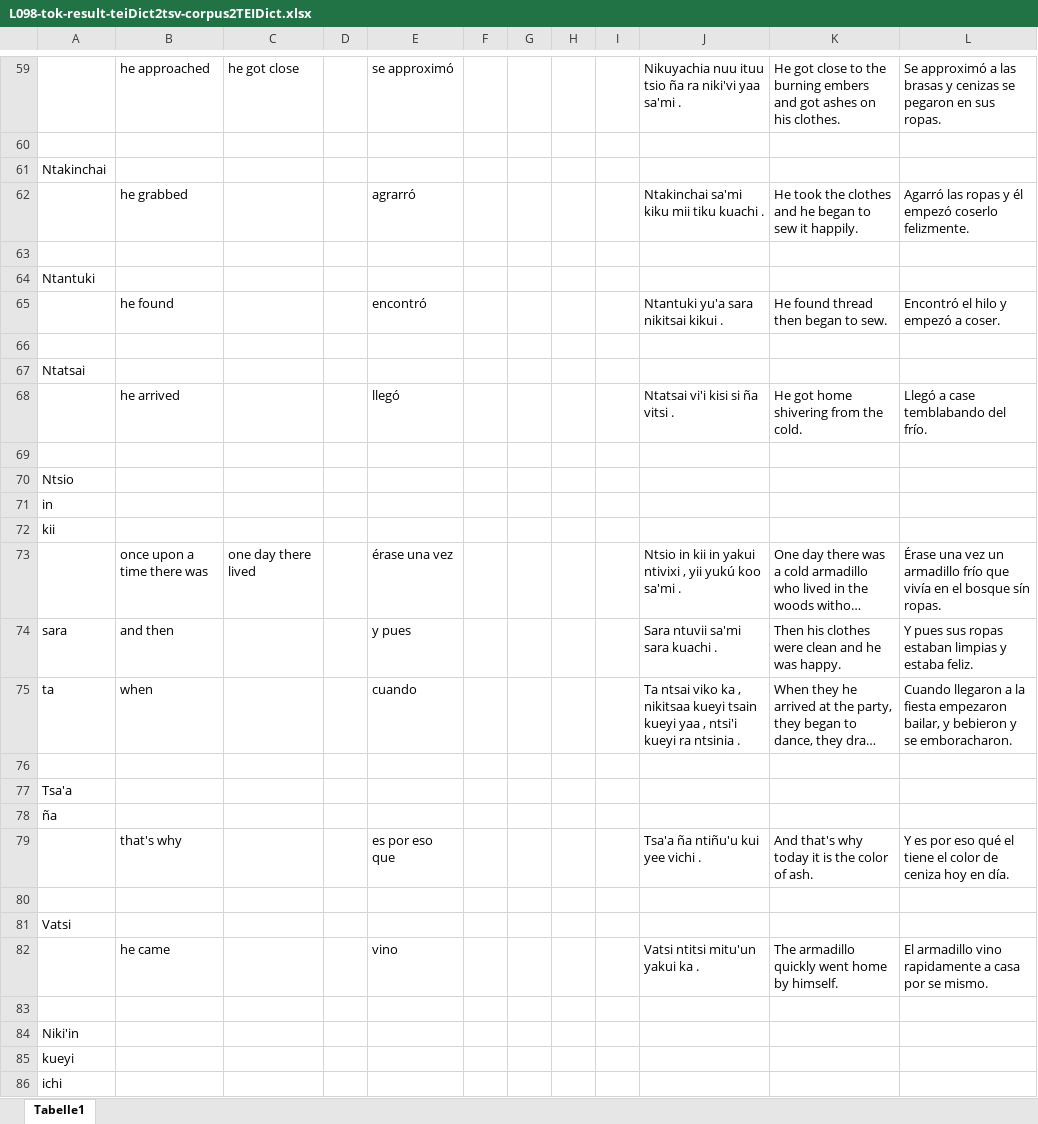
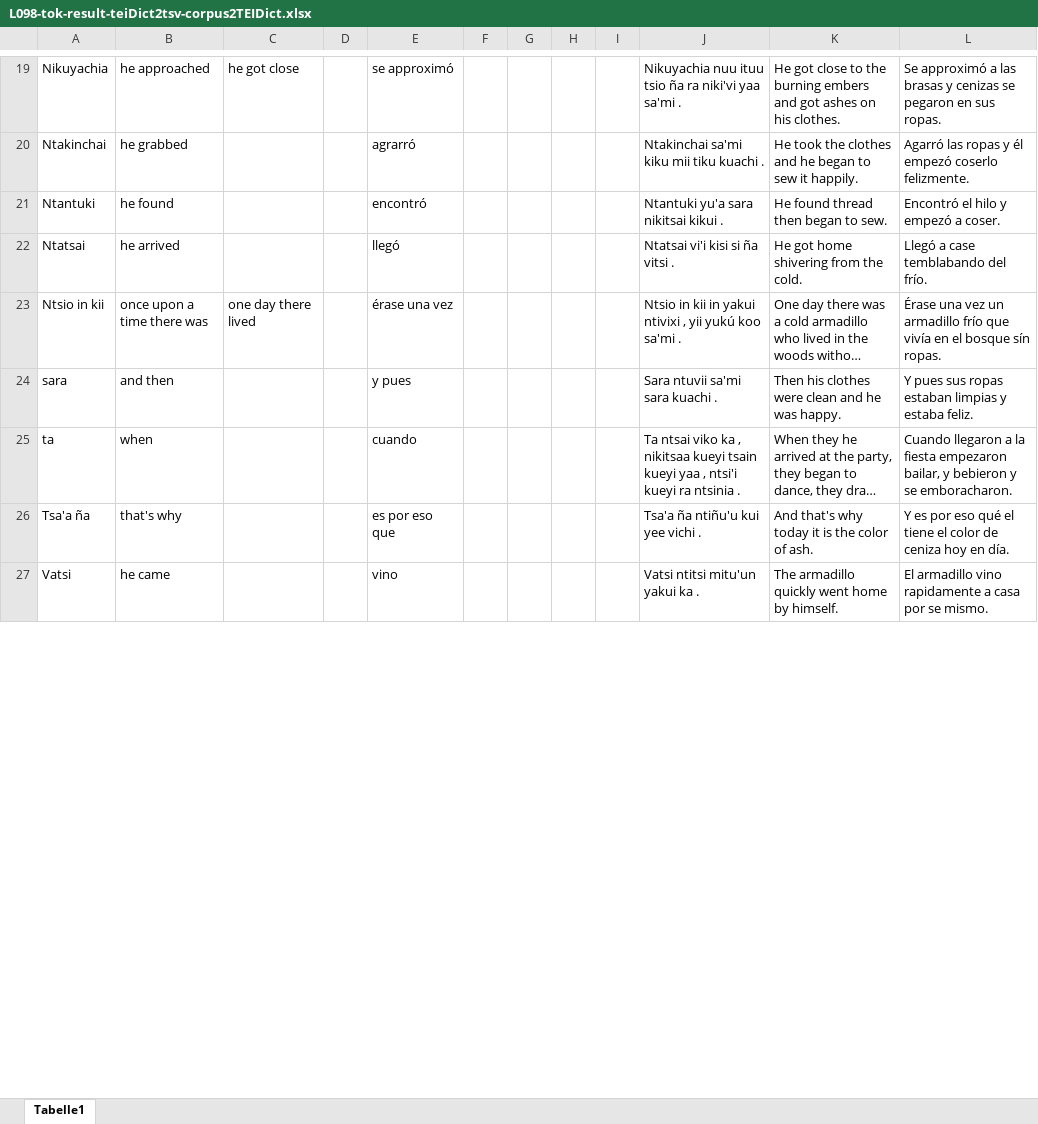
Before and after one commit to iljackb/Mixtepec_Mixtec, an Excel workbook: exports/L098-tok-result-teiDict2tsv-corpus2TEIDict.xlsx, sheet Tabelle1, drawn as a sheet; only a part is shown, gaps mark what is left out; long unchanged cells end in …; values as stored, in another font and other column widths than the file's, no borders; removed rows and columns are numbered as before the commit, all else as after; the diff covers the shown part only; the diff names each change by its address in the sheet, - before the commit and + after, or states it on an @@ line.

```diff
--- a/exports/L098-tok-result-teiDict2tsv-corpus2TEIDict.xlsx (sheet Tabelle1)
+++ b/exports/L098-tok-result-teiDict2tsv-corpus2TEIDict.xlsx (sheet Tabelle1)
-A19: (empty)
+A19: Nikuyachia
-row 60: (empty)
-row 61: Ntakinchai
-A20: (empty)
+A20: Ntakinchai
-row 63: (empty)
-row 64: Ntantuki
-A21: (empty)
+A21: Ntantuki
-row 66: (empty)
-row 67: Ntatsai
-A22: (empty)
+A22: Ntatsai
-row 69: (empty)
-row 70: Ntsio
-row 71: in
-row 72: kii
-A23: (empty)
+A23: Ntsio in kii
-row 76: (empty)
-row 77: Tsa'a
-row 78: ña
-A26: (empty)
+A26: Tsa'a ña
-row 80: (empty)
-row 81: Vatsi
-A27: (empty)
+A27: Vatsi
-row 83: (empty)
-row 84: Niki'in
-row 85: kueyi
-row 86: ichi
```
Also changed, not shown: 282 removed rows, 102 edited cells and cell formats elsewhere in this sheet, 7 other files.
